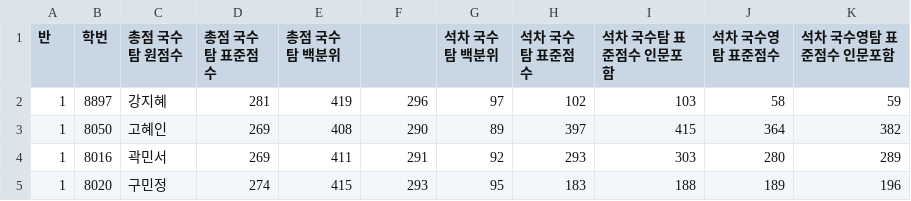
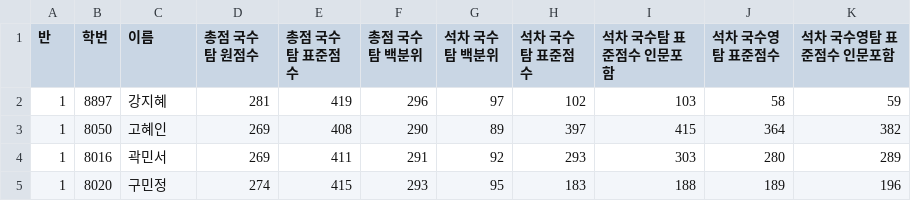
Before and after one commit to rosetteer-kim/kndsks, a CSV file: data_all.csv, drawn as a sheet; only a part is shown; the diff names each change by its address in the sheet, - before the commit and + after, or states it on an @@ line.

Commit message:
수정

```diff
--- a/data_all.csv
+++ b/data_all.csv
-C1: 총점 국수탐 원점수
+C1: 이름
-D1: 총점 국수탐 표준점수
+D1: 총점 국수탐 원점수
-E1: 총점 국수탐 백분위
+E1: 총점 국수탐 표준점수
-F1: (empty)
+F1: 총점 국수탐 백분위
```
